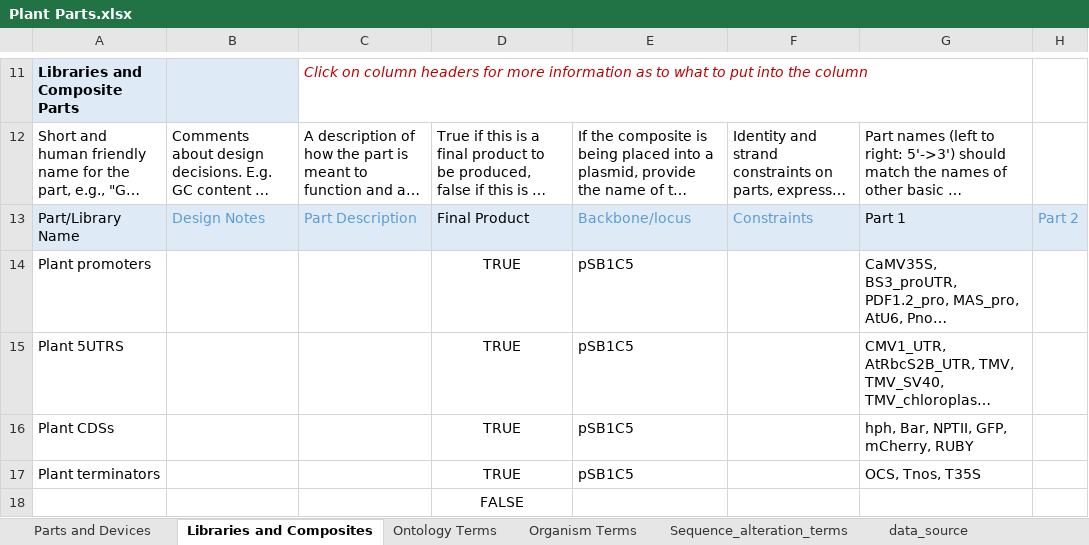
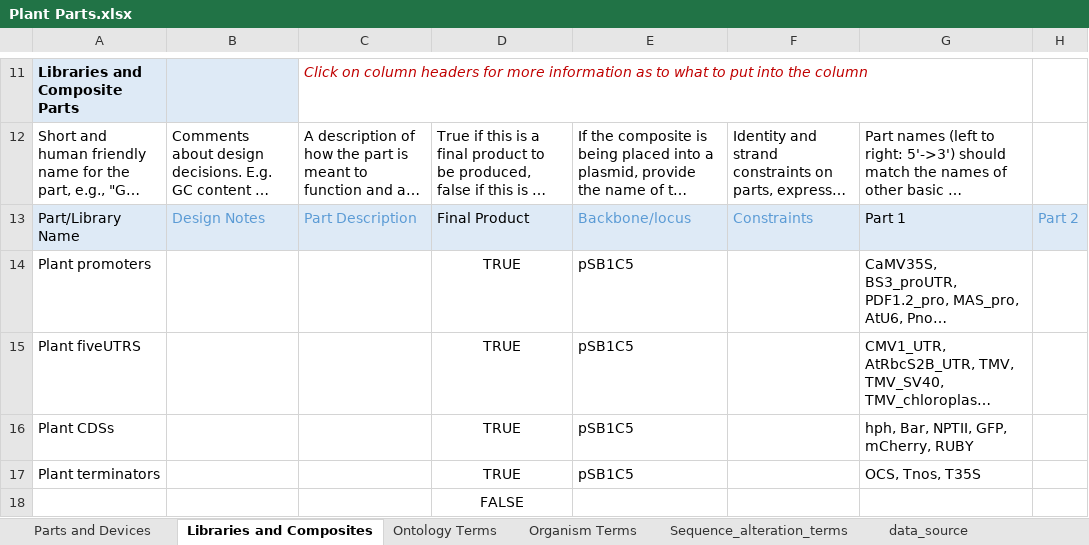
Before and after one commit to iGEM-Engineering/iGEM-distribution, an Excel workbook: Plant Parts/Plant Parts.xlsx, sheet Libraries and Composites, drawn as a sheet; only a part is shown, gaps mark what is left out; long unchanged cells end in …; values as stored, in another font and other column widths than the file's, no borders; table styles not drawn; the diff names each change by its address in the sheet, - before the commit and + after, or states it on an @@ line.

Commit message:
Update Plant Parts.xlsx

```diff
--- a/Plant Parts/Plant Parts.xlsx (sheet Libraries and Composites)
+++ b/Plant Parts/Plant Parts.xlsx (sheet Libraries and Composites)
-A15: Plant 5UTRS
+A15: Plant fiveUTRS
```
